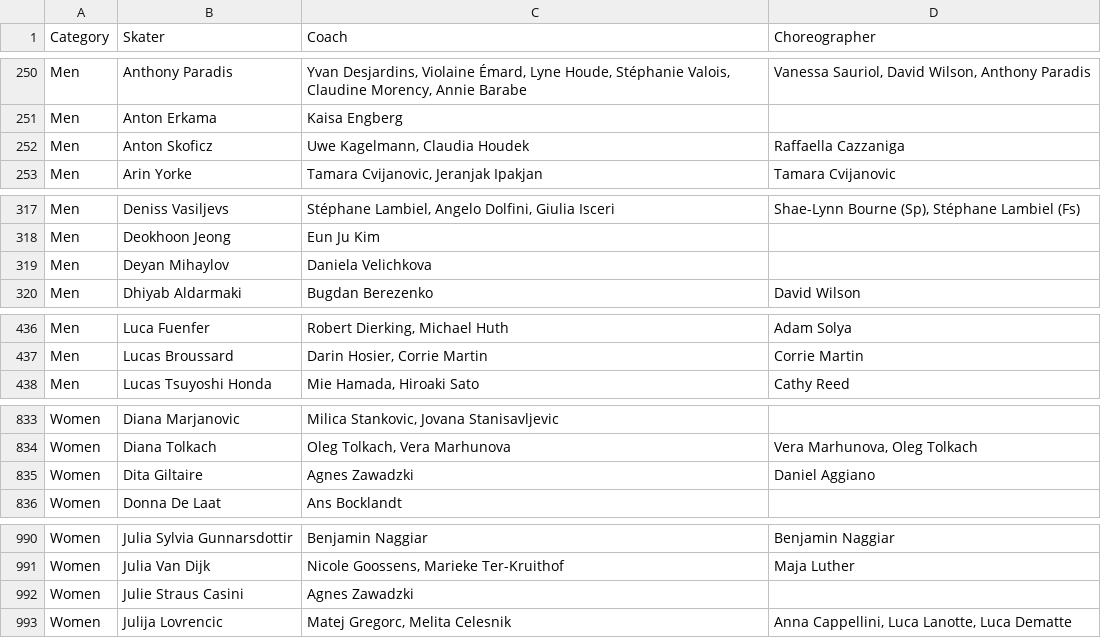
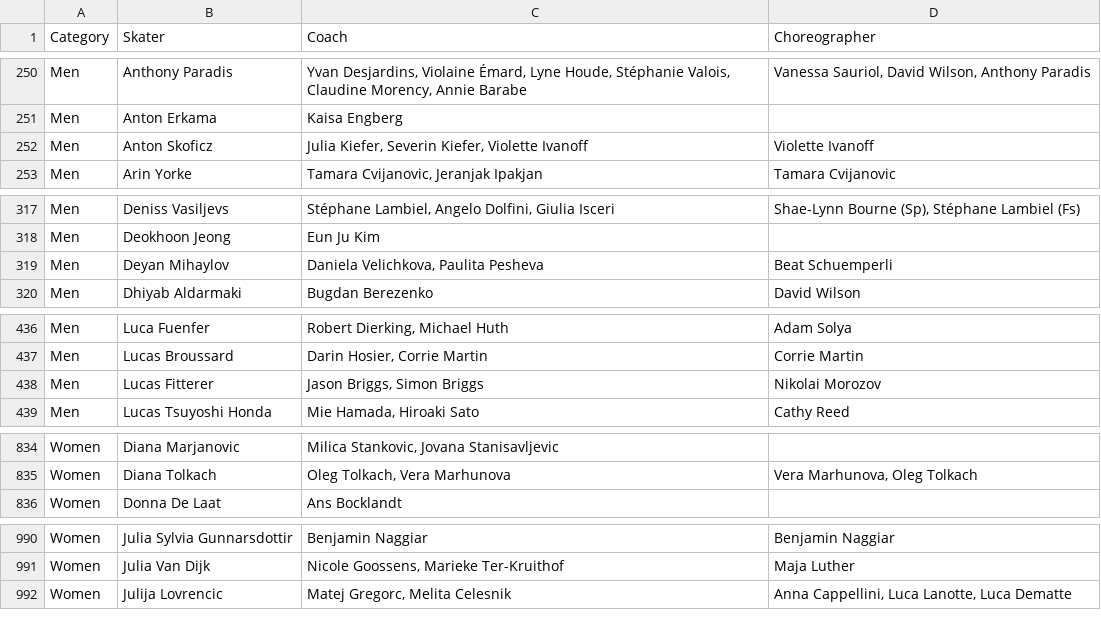
Before and after one commit to edomt/isu-data, a CSV file: data.csv, drawn as a sheet; only a part is shown, gaps mark what is left out; the diff covers the shown part only.

Commit message:
ISU: automated update

```diff
--- a/data.csv
+++ b/data.csv
@@ -251,3 +251,3 @@ Men,Anthony Paradis,"Yvan Desjardins, Violaine Émard, Lyne Houde, Stéphanie Va
 Men,Anton Erkama,Kaisa Engberg,    
-Men,Anton Skoficz,"Uwe Kagelmann, Claudia Houdek",Raffaella Cazzaniga
+Men,Anton Skoficz,"Julia Kiefer, Severin Kiefer, Violette Ivanoff",Violette Ivanoff
 Men,Arin Yorke,"Tamara Cvijanovic, Jeranjak Ipakjan",Tamara Cvijanovic
@@ -318,3 +318,3 @@ Men,Deniss Vasiljevs,"Stéphane Lambiel, Angelo Dolfini, Giulia Isceri","Shae-Ly
 Men,Deokhoon Jeong,Eun Ju Kim,
-Men,Deyan Mihaylov,Daniela Velichkova,   
+Men,Deyan Mihaylov,"Daniela Velichkova, Paulita Pesheva",Beat Schuemperli 
 Men,Dhiyab Aldarmaki,Bugdan Berezenko ,David Wilson
@@ -437,2 +437,3 @@ Men,Luca Fuenfer,"Robert Dierking, Michael Huth",Adam Solya
 Men,Lucas Broussard,"Darin Hosier, Corrie Martin",Corrie Martin
+Men,Lucas Fitterer,"Jason Briggs, Simon Briggs",Nikolai Morozov
 Men,Lucas Tsuyoshi Honda,"Mie Hamada, Hiroaki Sato",Cathy Reed
@@ -834,3 +835,2 @@ Women,Diana Marjanovic,"Milica Stankovic, Jovana Stanisavljevic",
 Women,Diana Tolkach,"Oleg Tolkach, Vera Marhunova","Vera Marhunova, Oleg Tolkach"
-Women,Dita Giltaire,Agnes Zawadzki,Daniel Aggiano
 Women,Donna De Laat,Ans Bocklandt,
@@ -991,3 +991,2 @@ Women,Julia Sylvia Gunnarsdottir,Benjamin Naggiar,Benjamin Naggiar
 Women,Julia Van Dijk,"Nicole Goossens, Marieke Ter-Kruithof",Maja Luther
-Women,Julie Straus Casini,Agnes Zawadzki,
 Women,Julija Lovrencic,"Matej Gregorc, Melita Celesnik","Anna Cappellini, Luca Lanotte, Luca Dematte"
```
Also changed, not shown: 9 edited cells elsewhere in this file.
